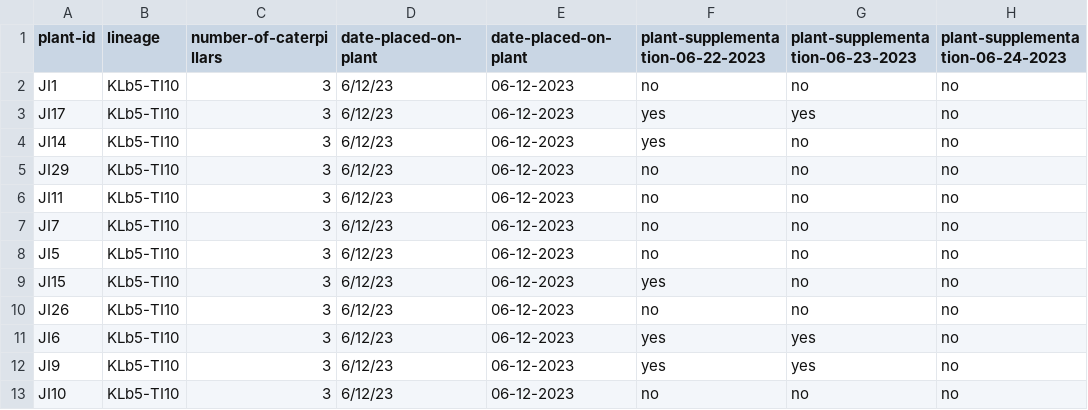
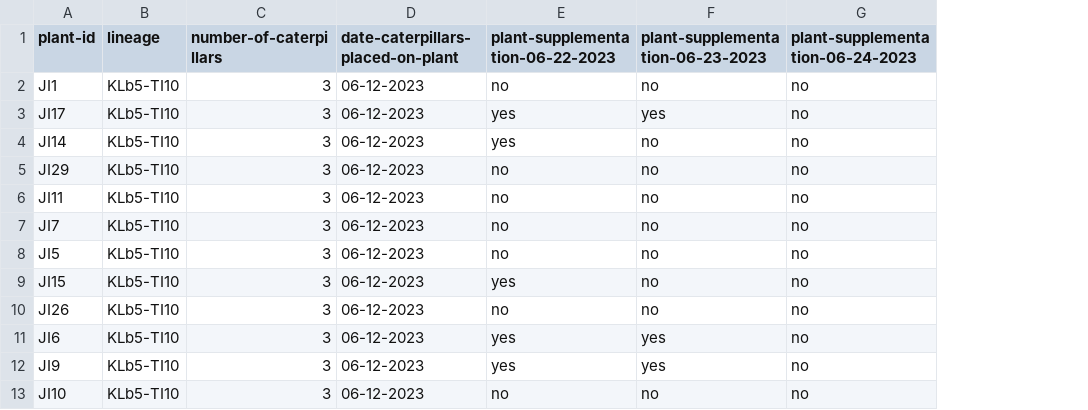
Before and after one commit to gabe-dubose/w3mp, a TSV file: metadata/summer/monarch_rearing/enclosure_data.tsv, drawn as a sheet; only a part is shown; removed rows and columns are numbered as before the commit, all else as after; the diff names each change by its address in the sheet, - before the commit and + after, or states it on an @@ line.

Commit message:
Updated pupation data

```diff
--- a/metadata/summer/monarch_rearing/enclosure_data.tsv
+++ b/metadata/summer/monarch_rearing/enclosure_data.tsv
-column D (date-placed-on-plant), rows 2-13: all 6/12/23
-D1: date-placed-on-plant
+D1: date-caterpillars-placed-on-plant
```
Also changed, not shown: metadata/summer/monarch_rearing/pupations_data.tsv.
